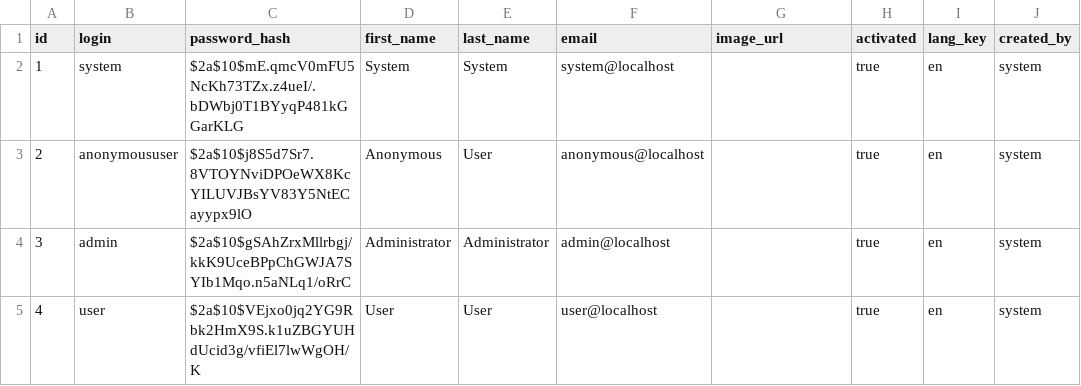
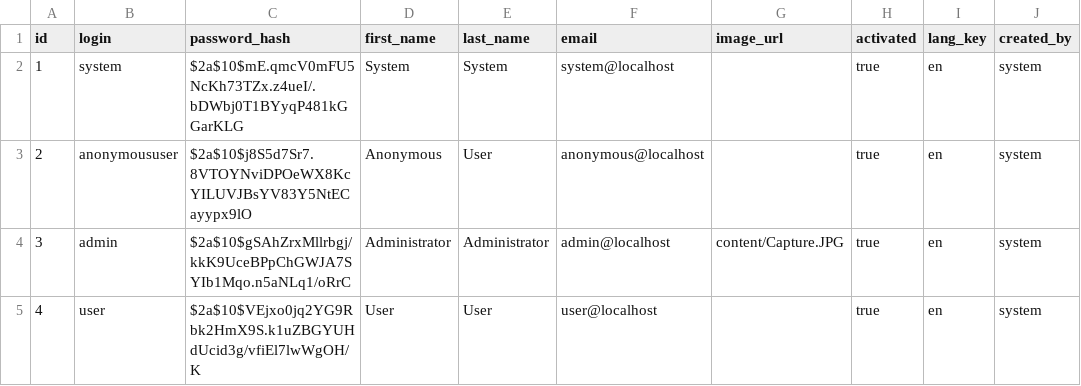
Before and after one commit to Streeam/Purchase_Request, a CSV file: src/main/resources/config/liquibase/data/user.csv, drawn as a sheet; only a part is shown; the diff names each change by its address in the sheet, - before the commit and + after, or states it on an @@ line.

```diff
--- a/src/main/resources/config/liquibase/data/user.csv
+++ b/src/main/resources/config/liquibase/data/user.csv
-G4 (image_url): (empty)
+G4 (image_url): content/Capture.JPG
```
Also changed, not shown: 3 other files.
